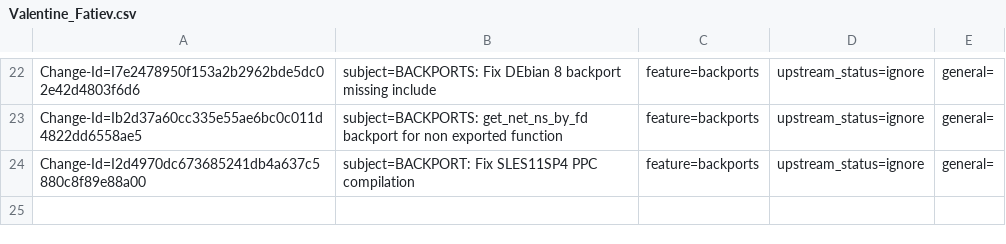
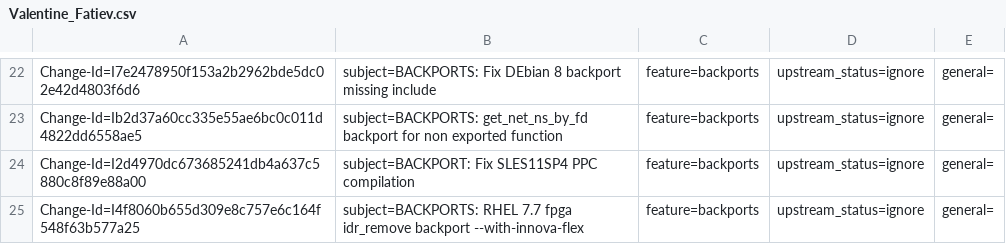
Before and after one commit to huynguyen85/temp_ipsec_inline_ofed_4_7, a CSV file: metadata/Valentine_Fatiev.csv, drawn as a sheet; only a part is shown, gaps mark what is left out; the diff names each change by its address in the sheet, - before the commit and + after, or states it on an @@ line.

Commit message:
BACKPORTS: RHEL 7.7 fpga idr_remove backport --with-innova-flex
issue: 1915545
Change-Id: I4f8060b655d309e8c757e6c164f548f63b577a25
Signed-off-by: Valentine Fatiev <valentinef@mellanox.com>

```diff
--- a/metadata/Valentine_Fatiev.csv
+++ b/metadata/Valentine_Fatiev.csv
+row 25: Change-Id=I4f8060b655d309e8c757e6c164f548f63b577a25 | subject=BACKPORTS: RHEL 7.7 fpga idr_remove backport --with-innova-flex | feature=backports | upstream_status=ignore | general=
```
Also changed, not shown: 3 other files.
